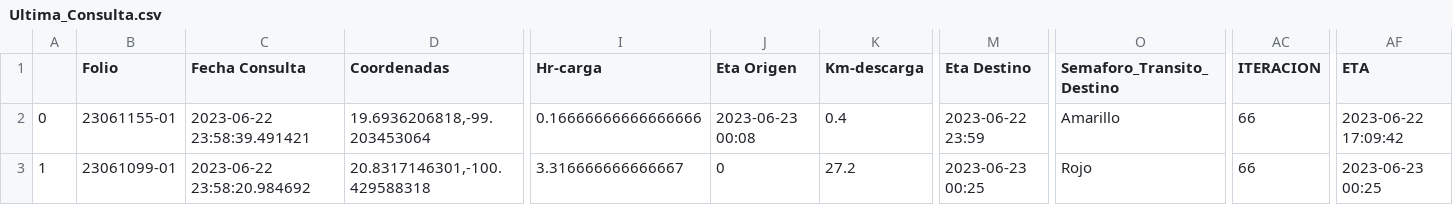
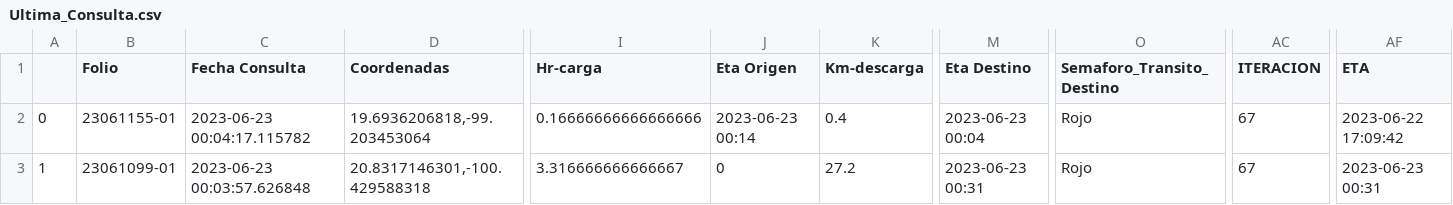
Before and after one commit to NLSCDA/Proyecto-Prisma, a CSV file: Ultima_Consulta.csv, drawn as a sheet; only a part is shown, gaps mark what is left out; the diff names each change by its address in the sheet, - before the commit and + after, or states it on an @@ line.

Commit message:
Actualizacion

```diff
--- a/Ultima_Consulta.csv
+++ b/Ultima_Consulta.csv
-C2 (Fecha Consulta): 2023-06-22 23:58:39.491421
+C2 (Fecha Consulta): 2023-06-23 00:04:17.115782
-J2 (Eta Origen): 2023-06-23 00:08
+J2 (Eta Origen): 2023-06-23 00:14
-M2 (Eta Destino): 2023-06-22 23:59
+M2 (Eta Destino): 2023-06-23 00:04
-O2 (Semaforo_Transito_Destino): Amarillo
+O2 (Semaforo_Transito_Destino): Rojo
-AC2:AC3 (ITERACION): 66
+AC2:AC3 (ITERACION): 67
-C3 (Fecha Consulta): 2023-06-22 23:58:20.984692
+C3 (Fecha Consulta): 2023-06-23 00:03:57.626848
-M3 (Eta Destino): 2023-06-23 00:25
+M3 (Eta Destino): 2023-06-23 00:31
-AF3 (ETA): 2023-06-23 00:25
+AF3 (ETA): 2023-06-23 00:31
```
